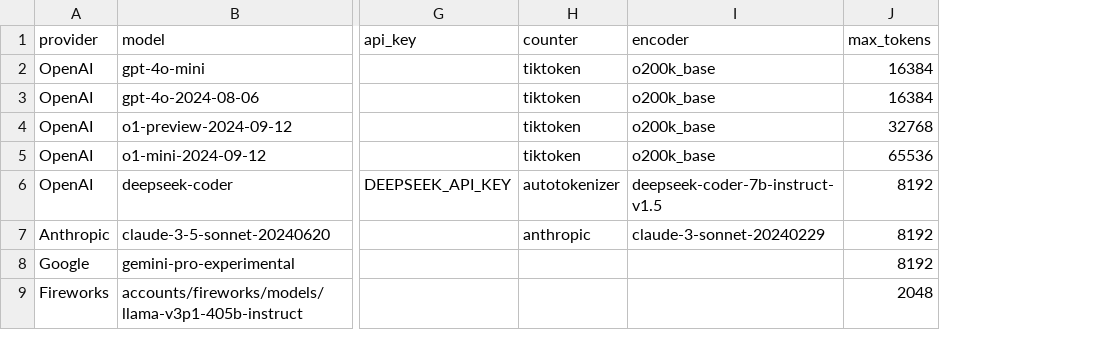
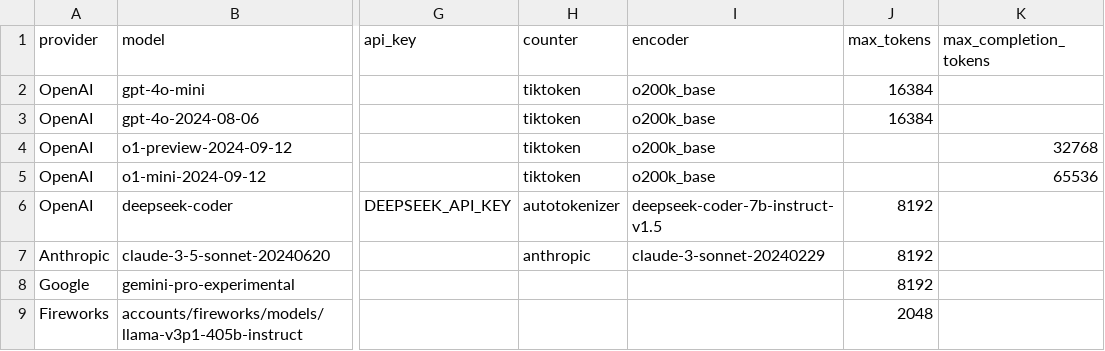
Before and after one commit to promptdriven/pdd, a CSV file: data/llm_model.csv, drawn as a sheet; only a part is shown, gaps mark what is left out; the diff names each change by its address in the sheet, - before the commit and + after, or states it on an @@ line.

Commit message:
separate out max tokens vs. max completions

```diff
--- a/data/llm_model.csv
+++ b/data/llm_model.csv
+column K (max_completion_tokens), rows 4-5: 32768 | 65536
-J4 (max_tokens): 32768
+J4 (max_tokens): (empty)
-J5 (max_tokens): 65536
+J5 (max_tokens): (empty)
```
